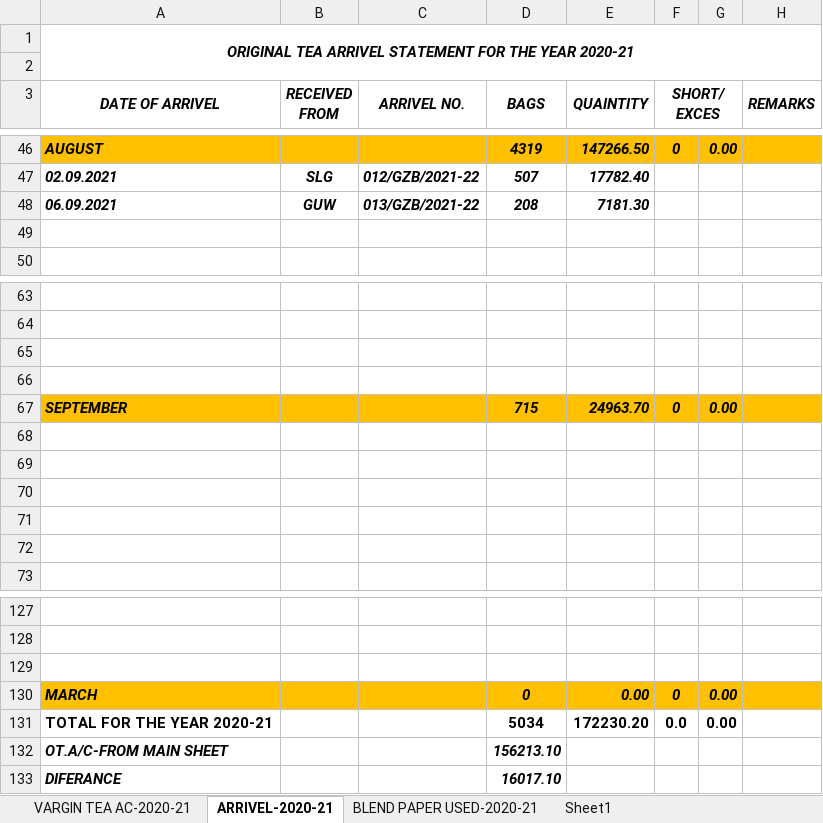
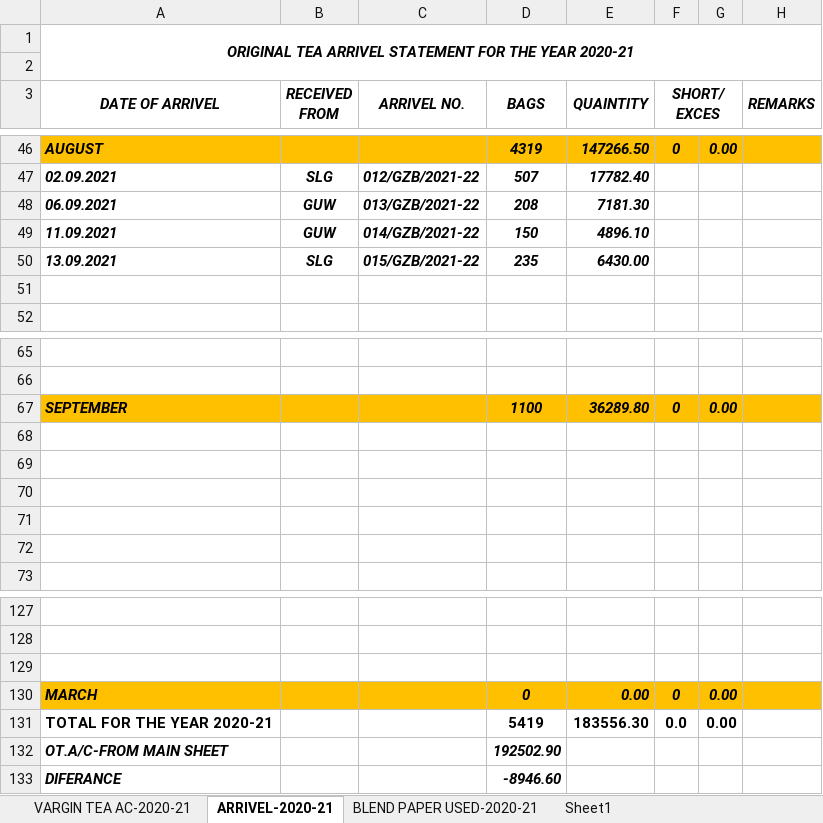
Before and after one commit to TusharPanja15/excel, an Excel workbook: ORIGENAL TEA INPUT & BLEND OUTPUT SYESTEM- 2021-22.xlsx, sheet ARRIVEL-2020-21, drawn as a sheet; only a part is shown, gaps mark what is left out; values as stored, in another font and other column widths than the file's, no borders; removed rows and columns are numbered as before the commit, all else as after; the diff names each change by its address in the sheet, - before the commit and + after, or states it on an @@ line.

```diff
--- a/ORIGENAL TEA INPUT & BLEND OUTPUT SYESTEM- 2021-22.xlsx (sheet ARRIVEL-2020-21)
+++ b/ORIGENAL TEA INPUT & BLEND OUTPUT SYESTEM- 2021-22.xlsx (sheet ARRIVEL-2020-21)
+row 49: 11.09.2021 | GUW | 014/GZB/2021-22 | 150 | 4896.10
+row 50: 13.09.2021 | SLG | 015/GZB/2021-22 | 235 | 6430.00
-row 65: (empty)
-row 66: (empty)
-D67 (BAGS): 715
+D67 (BAGS): 1100
-E67 (QUAINTITY): 24963.70
+E67 (QUAINTITY): 36289.80
-D131 (BAGS): 5034
+D131 (BAGS): 5419
-E131 (QUAINTITY): 172230.20
+E131 (QUAINTITY): 183556.30
-D132 (BAGS): 156213.10
+D132 (BAGS): 192502.90
-D133 (BAGS): 16017.10
+D133 (BAGS): -8946.60
```
Also changed, not shown: sheet VARGIN TEA AC-2020-21, formulas that keep their value, BLENDED TEA STOCK REGISTER 2021-22.xlsx, D.K STATEMENT -2021-22.xlsx, 3 other files.
